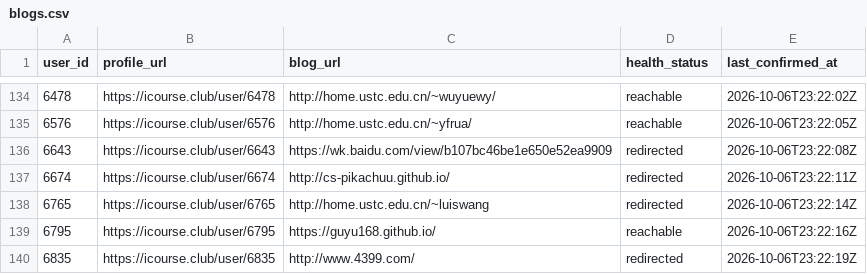
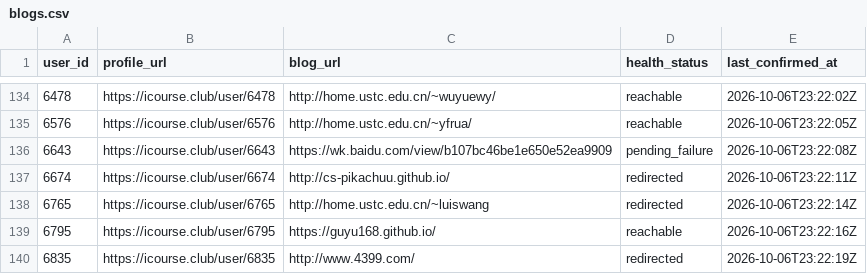
Before and after one commit to Stardust-math/icourse-blog-index, a CSV file: data/blogs.csv, drawn as a sheet; only a part is shown, gaps mark what is left out.

```diff
--- a/data/blogs.csv
+++ b/data/blogs.csv
@@ -135,3 +135,3 @@ user_id,profile_url,blog_url,health_status,last_confirmed_at
 6576,https://icourse.club/user/6576,http://home.ustc.edu.cn/~yfrua/,reachable,2026-10-06T23:22:05Z
-6643,https://icourse.club/user/6643,https://wk.baidu.com/view/b107bc46be1e650e52ea9909,redirected,2026-10-06T23:22:08Z
+6643,https://icourse.club/user/6643,https://wk.baidu.com/view/b107bc46be1e650e52ea9909,pending_failure,2026-10-06T23:22:08Z
 6674,https://icourse.club/user/6674,http://cs-pikachuu.github.io/,redirected,2026-10-06T23:22:11Z
```
Also changed, not shown: 21 other files.
